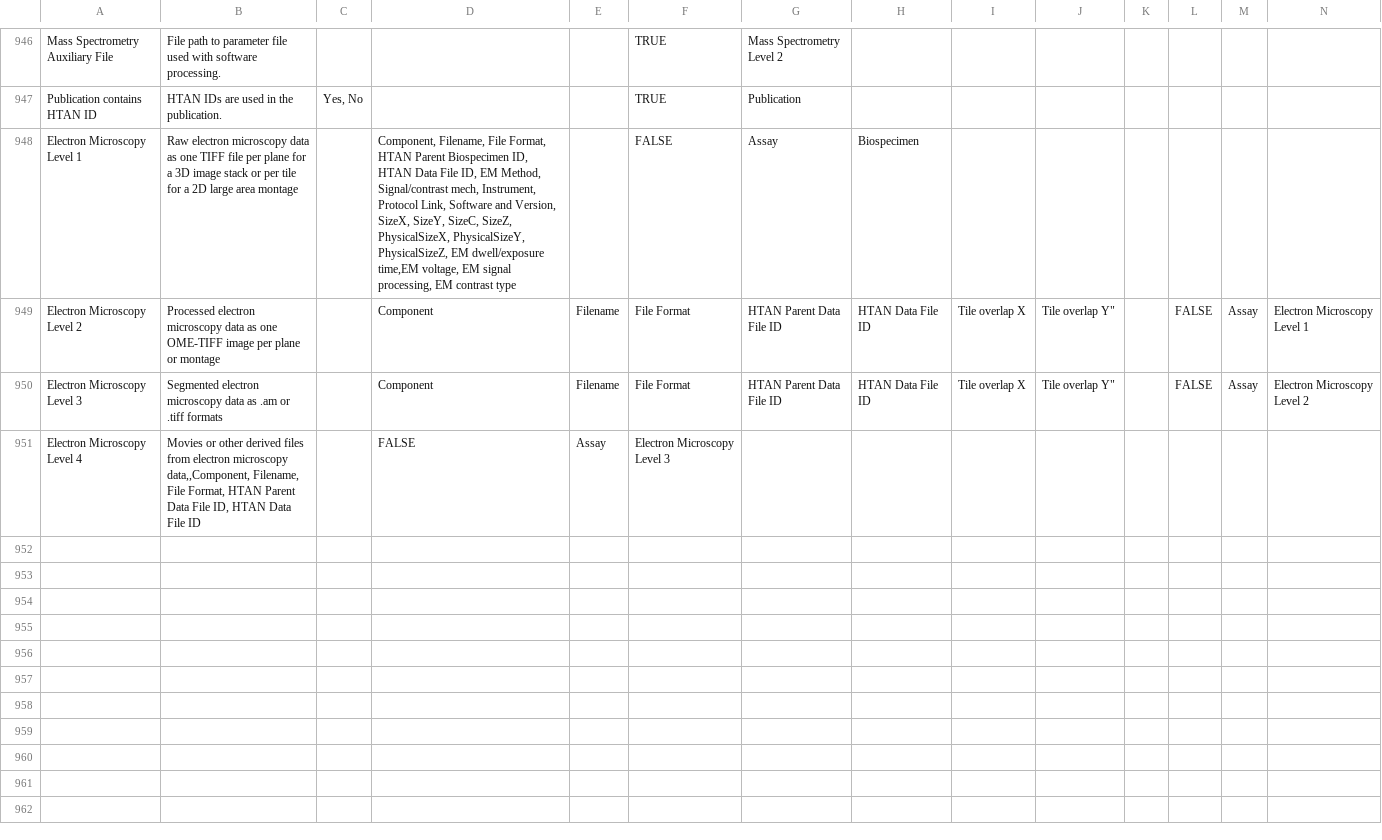
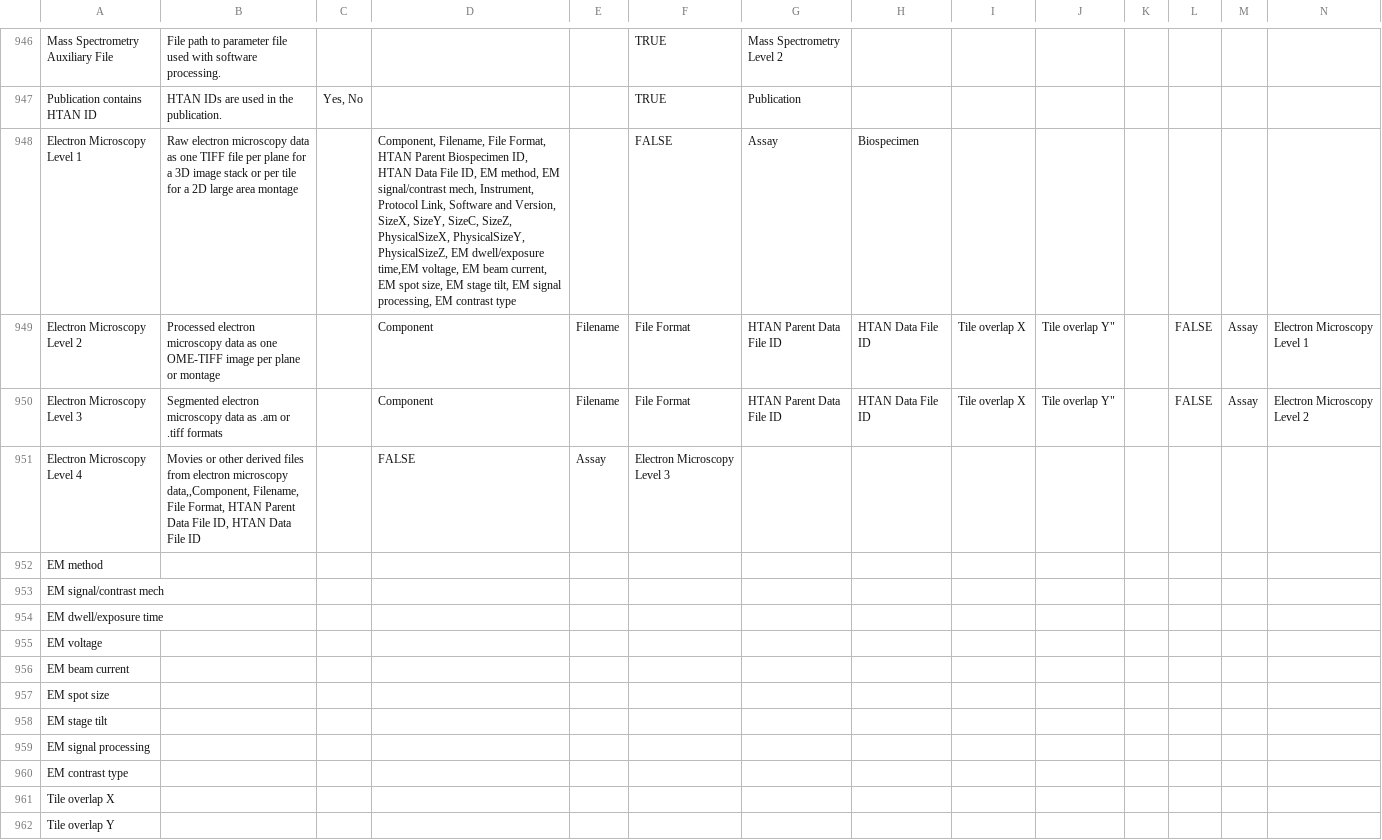
Before and after one commit to ncihtan/data-models, a CSV file: HTAN.model.csv, drawn as a sheet; only a part is shown, gaps mark what is left out.

Commit message:
List new EM attributes

```diff
--- a/HTAN.model.csv
+++ b/HTAN.model.csv
@@ -947,3 +947,3 @@ Mass Spectrometry Auxiliary File,File path to parameter file used with software
 Publication contains HTAN ID,HTAN IDs are used in the publication.,"Yes, No",,,TRUE,Publication,,,
-Electron Microscopy Level 1,"Raw electron microscopy data as one TIFF file per plane for a 3D image stack or per tile for a 2D large area montage",,"Component, Filename, File Format, HTAN Parent Biospecimen ID, HTAN Data File ID, EM Method, Signal/contrast mech, Instrument, Protocol Link, Software and Version, SizeX, SizeY, SizeC, SizeZ, PhysicalSizeX, PhysicalSizeY, PhysicalSizeZ, EM dwell/exposure time,EM voltage, EM signal processing, EM contrast type",,FALSE,Assay,Biospecimen,,
+Electron Microscopy Level 1,"Raw electron microscopy data as one TIFF file per plane for a 3D image stack or per tile for a 2D large area montage",,"Component, Filename, File Format, HTAN Parent Biospecimen ID, HTAN Data File ID, EM method, EM signal/contrast mech, Instrument, Protocol Link, Software and Version, SizeX, SizeY, SizeC, SizeZ, PhysicalSizeX, PhysicalSizeY, PhysicalSizeZ, EM dwell/exposure time,EM voltage, EM beam current, EM spot size, EM stage tilt, EM signal processing, EM contrast type",,FALSE,Assay,Biospecimen,,
 Electron Microscopy Level 2,"Processed electron microscopy data as one OME-TIFF image per plane or montage",,Component, Filename, File Format, HTAN Parent Data File ID, HTAN Data File ID,Tile overlap X, Tile overlap Y",,FALSE,Assay,Electron Microscopy Level 1,,
@@ -951 +951,12 @@ Electron Microscopy Level 3,"Segmented electron microscopy data as .am or .tiff
 Electron Microscopy Level 4,"Movies or other derived files from electron microscopy data,,Component, Filename, File Format, HTAN Parent Data File ID, HTAN Data File ID",,FALSE,Assay,Electron Microscopy Level 3,,
+EM method,
+EM signal/contrast mech,
+EM dwell/exposure time,
+EM voltage,
+EM beam current,
+EM spot size,
+EM stage tilt,
+EM signal processing,
+EM contrast type
+Tile overlap X,
+Tile overlap Y
```
